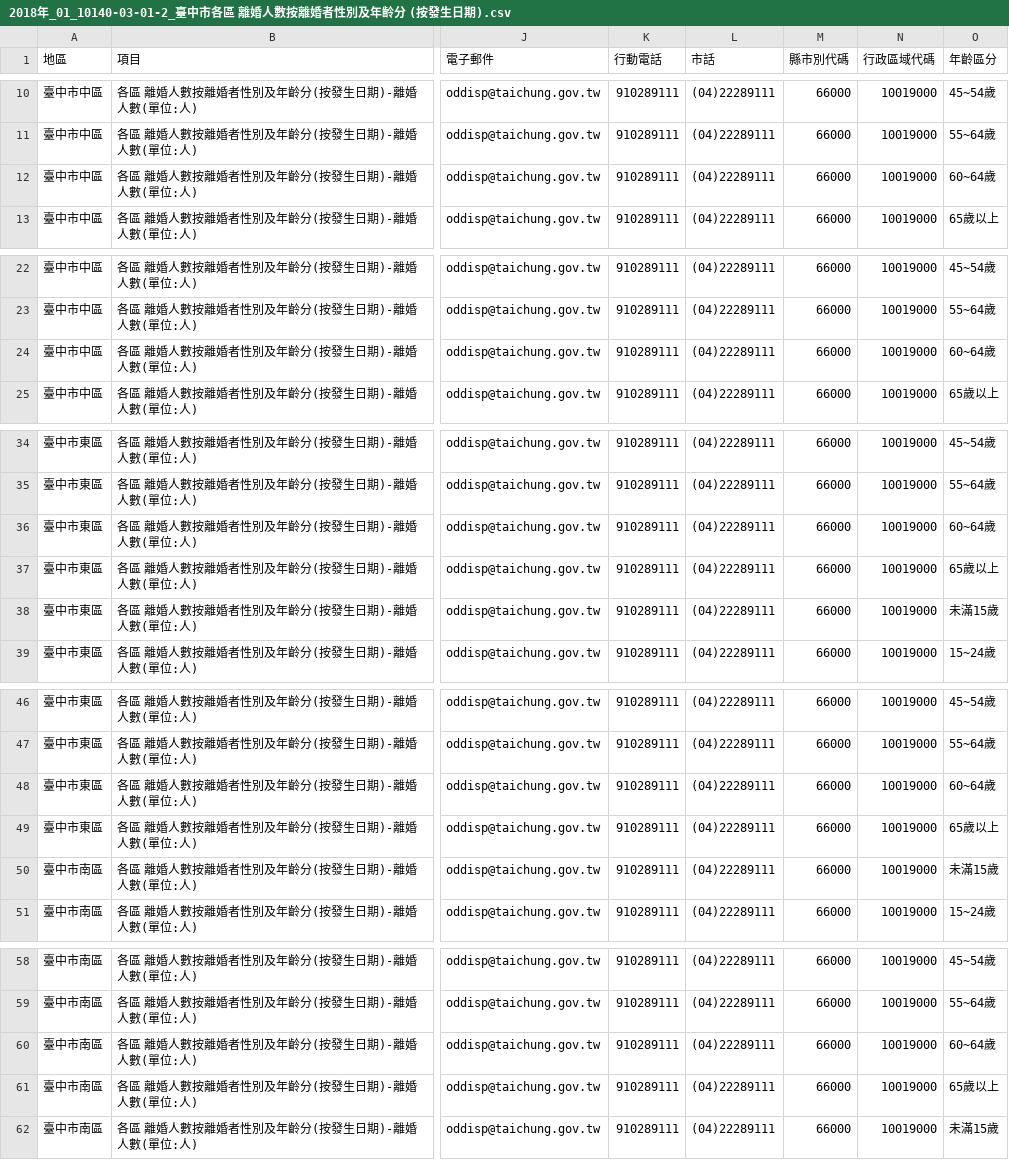
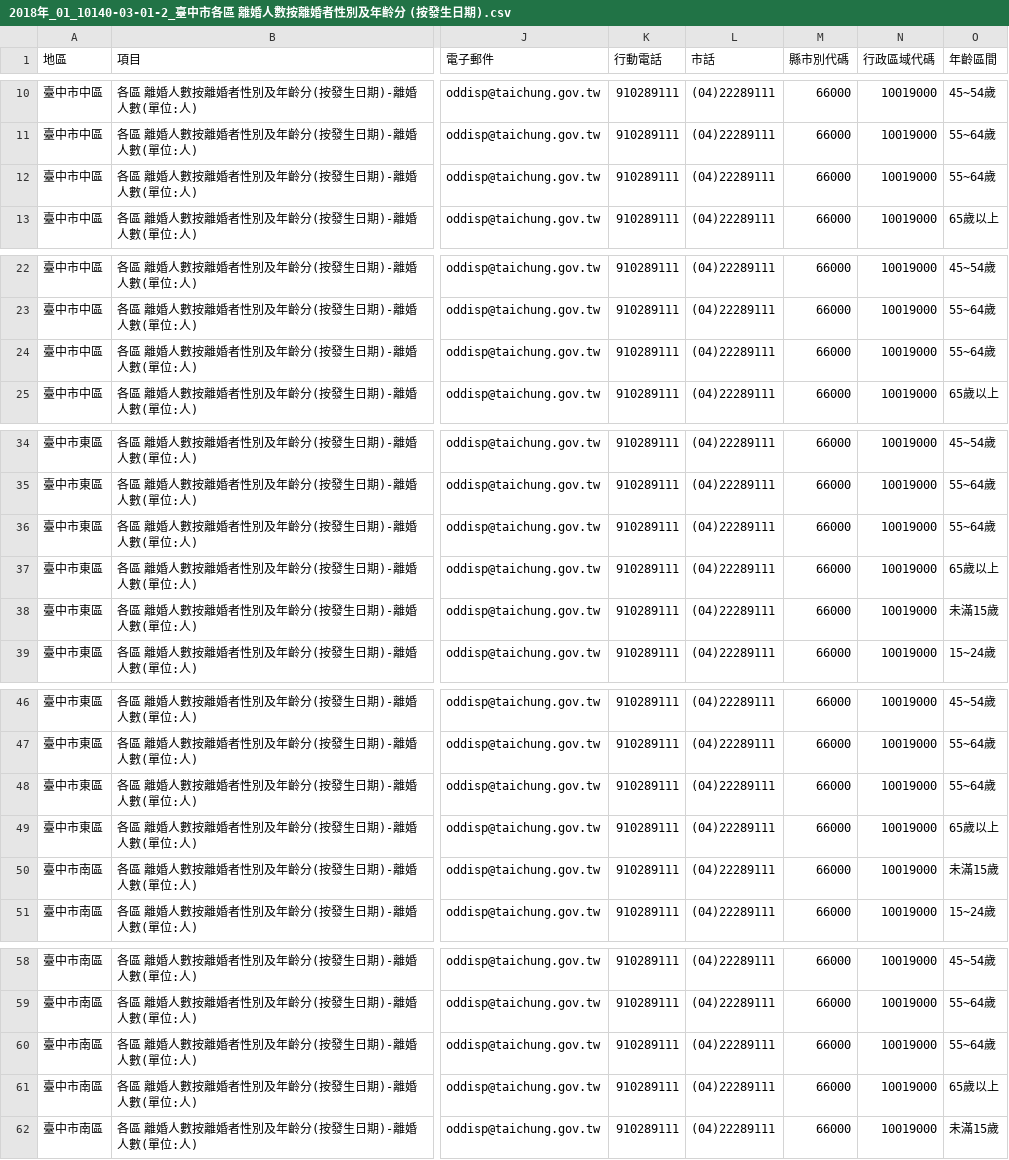
Before and after one commit to HSMonsterKing/Marriage-Analysis, a CSV file: excel/2018年_01_10140-03-01-2_臺中市各區 離婚人數按離婚者性別及年齡分 (按發生日期).csv, drawn as a sheet; only a part is shown, gaps mark what is left out; the diff covers the shown part only; the diff names each change by its address in the sheet, - before the commit and + after, or states it on an @@ line.

```diff
--- a/excel/2018年_01_10140-03-01-2_臺中市各區 離婚人數按離婚者性別及年齡分 (按發生日期).csv
+++ b/excel/2018年_01_10140-03-01-2_臺中市各區 離婚人數按離婚者性別及年齡分 (按發生日期).csv
-O1: 年齡區分
+O1: 年齡區間
-O12 (年齡區間): 60~64歲
+O12 (年齡區間): 55~64歲
-O24 (年齡區間): 60~64歲
+O24 (年齡區間): 55~64歲
-O36 (年齡區間): 60~64歲
+O36 (年齡區間): 55~64歲
-O48 (年齡區間): 60~64歲
+O48 (年齡區間): 55~64歲
-O60 (年齡區間): 60~64歲
+O60 (年齡區間): 55~64歲
```
Also changed, not shown: 53 edited cells elsewhere in this file, excel/2018年_01_10140-01-05-2_臺中市 初婚人數按性別、年齡及教育程度分暨其結婚年齡中位數(按發生日期).csv, excel/2018年_01_30220-01-04-2_臺中市山地平地原住民婚姻狀況.csv, 24 other files.
